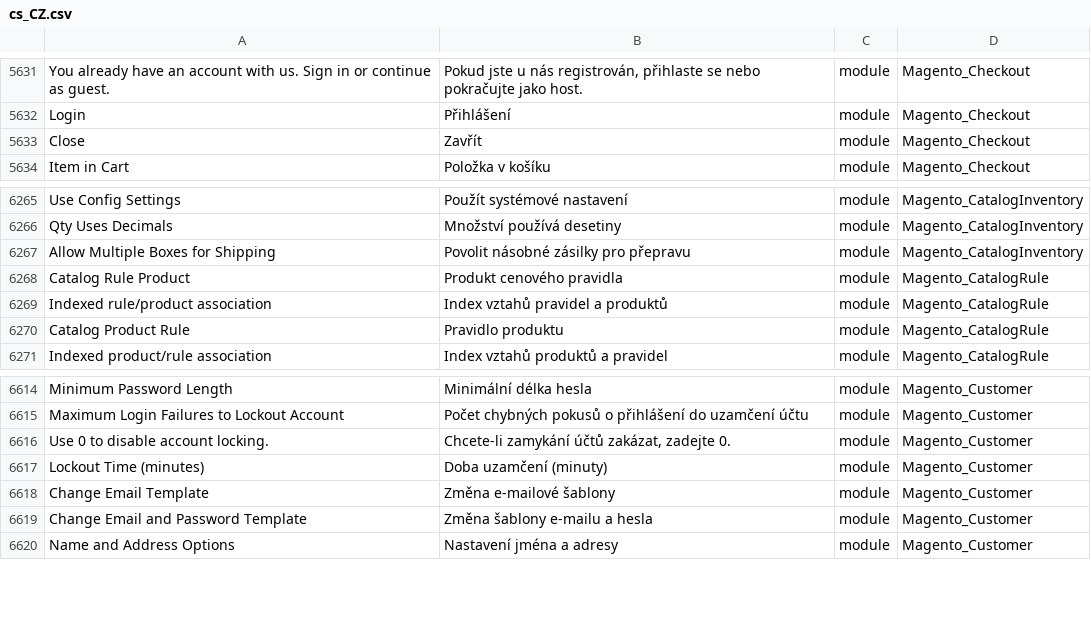
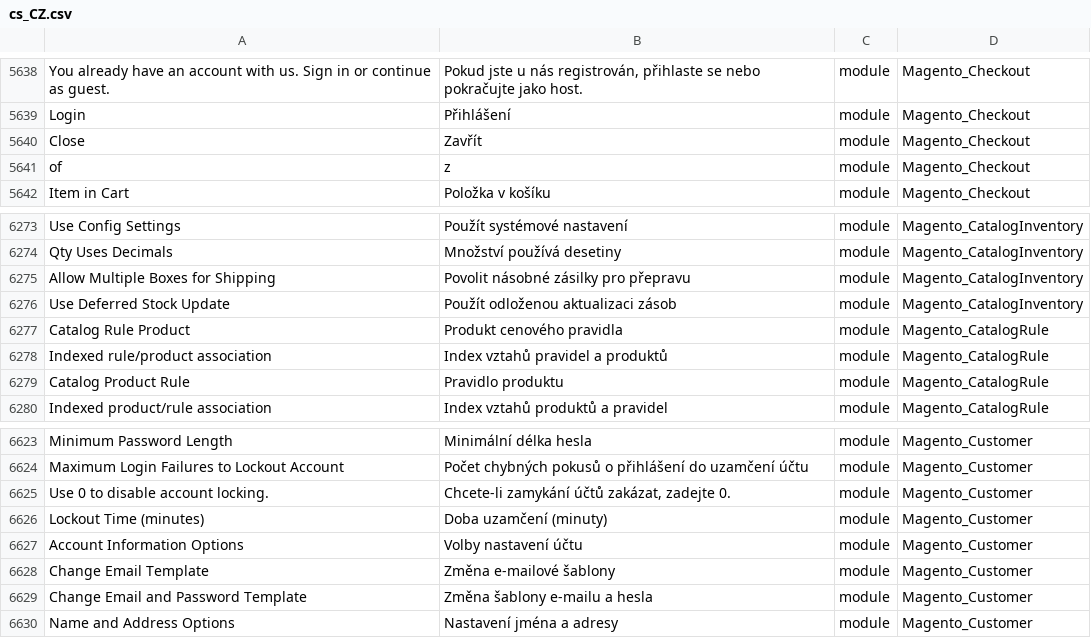
Before and after one commit to Magento2Translations/language_cs_cz, a CSV file: cs_CZ.csv, drawn as a sheet; only a part is shown, gaps mark what is left out; the diff covers the shown part only; the diff names each change by its address in the sheet, - before the commit and + after, or states it on an @@ line.

```diff
--- a/cs_CZ.csv
+++ b/cs_CZ.csv
+row 5641: of | z | module | Magento_Checkout
+row 6276: Use Deferred Stock Update | Použít odloženou aktualizaci zásob | module | Magento_CatalogInventory
+row 6627: Account Information Options | Volby nastavení účtu | module | Magento_Customer
```
Also changed, not shown: 7 added rows elsewhere in this file, 1 other file.
